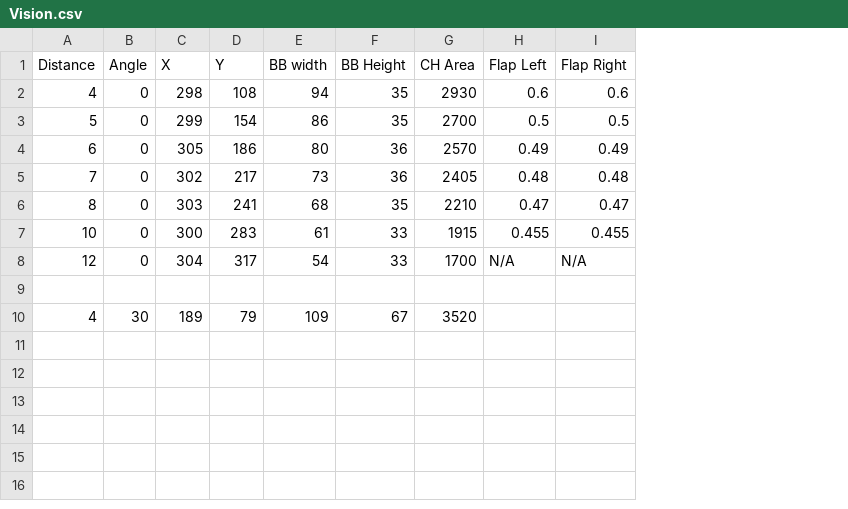
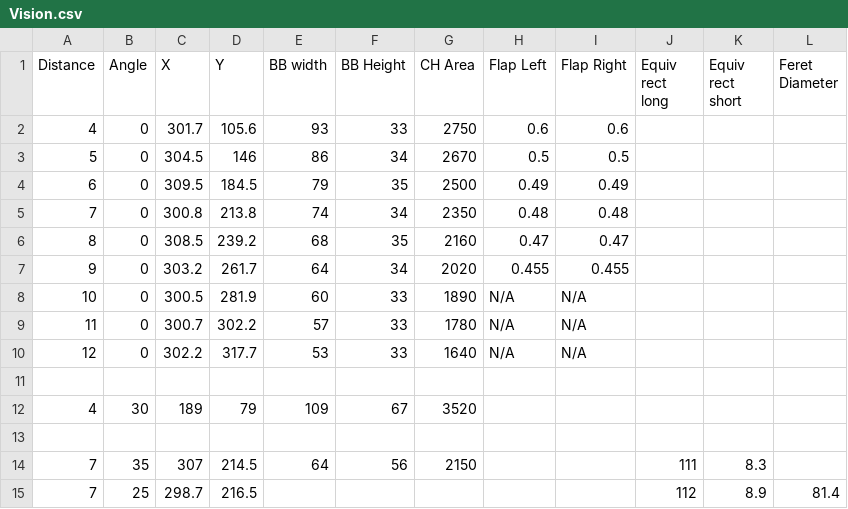
Before and after one commit to ligerbots/Stronghold2016Robot, a CSV file: Data/Vision.csv, drawn as a sheet; removed rows and columns are numbered as before the commit, all else as after; the diff names each change by its address in the sheet, - before the commit and + after, or states it on an @@ line.

```diff
--- a/Data/Vision.csv
+++ b/Data/Vision.csv
+column J (Equiv rect long), empty
+column K (Equiv rect short), empty
+column L (Feret Diameter), empty
-row 2: 4 | 0 | 298 | 108 | 94 | 35 | 2930 | 0.6 | 0.6
+row 2: 4 | 0 | 301.7 | 105.6 | 93 | 33 | 2750 | 0.6 | 0.6
-C3 (X): 299
+C3 (X): 304.5
-D3 (Y): 154
+D3 (Y): 146
-F3 (BB Height): 35
+F3 (BB Height): 34
-G3 (CH Area): 2700
+G3 (CH Area): 2670
-row 4: 6 | 0 | 305 | 186 | 80 | 36 | 2570 | 0.49 | 0.49
-row 5: 7 | 0 | 302 | 217 | 73 | 36 | 2405 | 0.48 | 0.48
+row 4: 6 | 0 | 309.5 | 184.5 | 79 | 35 | 2500 | 0.49 | 0.49
+row 5: 7 | 0 | 300.8 | 213.8 | 74 | 34 | 2350 | 0.48 | 0.48
-C6 (X): 303
+C6 (X): 308.5
-D6 (Y): 241
+D6 (Y): 239.2
-G6 (CH Area): 2210
+G6 (CH Area): 2160
-row 7: 10 | 0 | 300 | 283 | 61 | 33 | 1915 | 0.455 | 0.455
+row 7: 9 | 0 | 303.2 | 261.7 | 64 | 34 | 2020 | 0.455 | 0.455
+row 8: 10 | 0 | 300.5 | 281.9 | 60 | 33 | 1890 | N/A | N/A
+row 9: 11 | 0 | 300.7 | 302.2 | 57 | 33 | 1780 | N/A | N/A
-C10 (X): 304
+C10 (X): 302.2
-D10 (Y): 317
+D10 (Y): 317.7
-E10 (BB width): 54
+E10 (BB width): 53
-G10 (CH Area): 1700
+G10 (CH Area): 1640
+row 13: (empty)
+row 14: 7 | 35 | 307 | 214.5 | 64 | 56 | 2150 |  |  | 111 | 8.3
+row 15: 7 | 25 | 298.7 | 216.5 |  |  |  |  |  | 112 | 8.9 | 81.4
```
Also changed, not shown: 7 other files.
